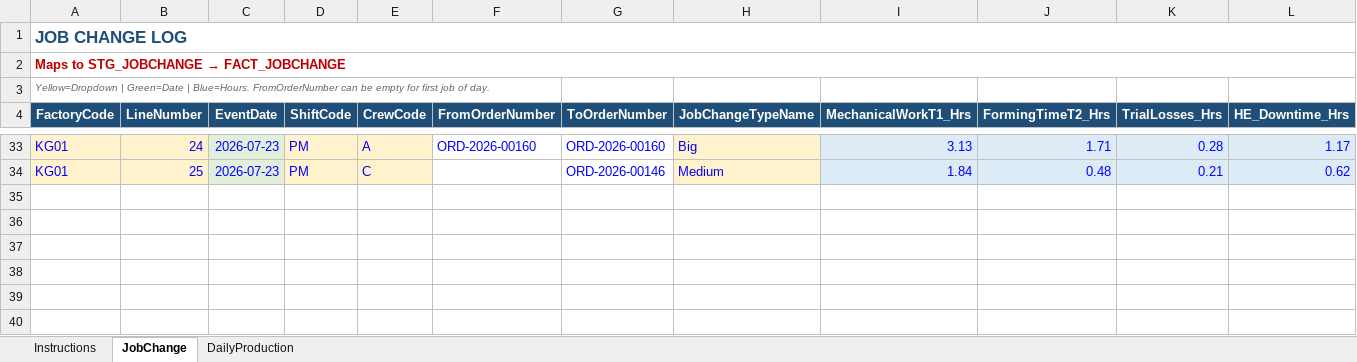
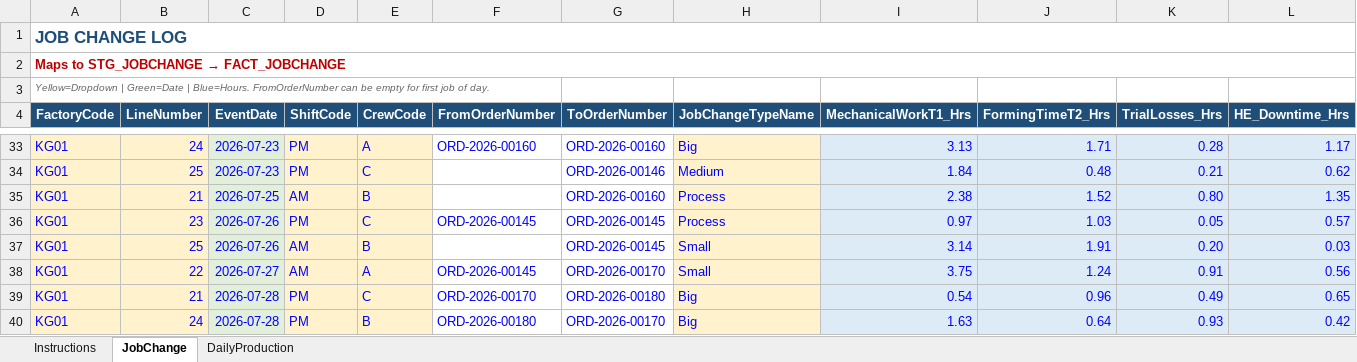
Before and after one commit to ahmedferganey/Final_Learning_AI, an Excel workbook: 05_Machine_Learning/01_DataEngineering/GraduationProjects/FactoryTwo/ExcelTemplateStandards/DataEntry/02_Supervisor_Log.xlsx, sheet JobChange, drawn as a sheet; only a part is shown, gaps mark what is left out; values as stored, in another font and other column widths than the file's, no borders; table styles not drawn; rows hold the shown columns only; the diff covers the shown part only; the diff names each change by its address in the sheet, - before the commit and + after, or states it on an @@ line.

```diff
--- a/05_Machine_Learning/01_DataEngineering/GraduationProjects/FactoryTwo/ExcelTemplateStandards/DataEntry/02_Supervisor_Log.xlsx (sheet JobChange)
+++ b/05_Machine_Learning/01_DataEngineering/GraduationProjects/FactoryTwo/ExcelTemplateStandards/DataEntry/02_Supervisor_Log.xlsx (sheet JobChange)
@@ row 35 unhidden: KG01 | 21 | 2026-07-25 | AM | B |  | ORD-2026-00160 | Process | 2.38 | 1.52 | 0.80 | 1.35 @@
@@ row 36 unhidden: KG01 | 23 | 2026-07-26 | PM | C | ORD-2026-00145 | ORD-2026-00145 | Process | 0.97 | 1.03 | 0.05 | 0.57 @@
@@ row 37 unhidden: KG01 | 25 | 2026-07-26 | AM | B |  | ORD-2026-00145 | Small | 3.14 | 1.91 | 0.20 | 0.03 @@
@@ row 38 unhidden: KG01 | 22 | 2026-07-27 | AM | A | ORD-2026-00145 | ORD-2026-00170 | Small | 3.75 | 1.24 | 0.91 | 0.56 @@
@@ row 39 unhidden: KG01 | 21 | 2026-07-28 | PM | C | ORD-2026-00170 | ORD-2026-00180 | Big | 0.54 | 0.96 | 0.49 | 0.65 @@
@@ row 40 unhidden: KG01 | 24 | 2026-07-28 | PM | B | ORD-2026-00180 | ORD-2026-00170 | Big | 1.63 | 0.64 | 0.93 | 0.42 @@
```
Also changed, not shown: 24 hidden or unhidden rows elsewhere in this sheet, sheet DailyProduction, hidden cells, 05_Machine_Learning/01_DataEngineering/GraduationProjects/FactoryTwo/ExcelTemplateStandards/DataEntry/03_Process_Losses.xlsx, 05_Machine_Learning/01_DataEngineering/GraduationProjects/FactoryTwo/ExcelTemplateStandards/DataEntry/04_Quality_Log.xlsx, 2 other files.
